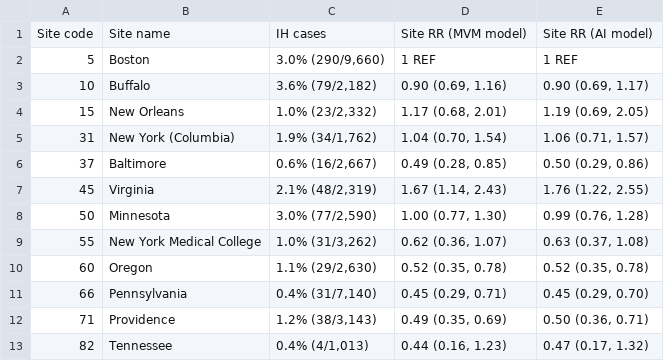
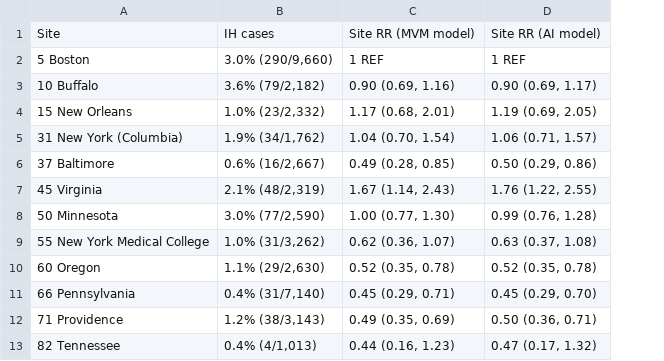
Before and after one commit to jessynapse/cpp-placentas, a CSV file: cpp-placentas/outputs/site_table_percentages.csv, drawn as a sheet; removed rows and columns are numbered as before the commit, all else as after; the diff names each change by its address in the sheet, - before the commit and + after, or states it on an @@ line.

```diff
--- a/cpp-placentas/outputs/site_table_percentages.csv
+++ b/cpp-placentas/outputs/site_table_percentages.csv
-column A, rows 1-13: Site code | 5 | 10 | 15 | 31 | 37 | 45 | 50 | 55 | 60 | 66 | 71 | 82
-column B, rows 1-13: Site name | Boston | Buffalo | New Orleans | New York (Columbia) | Baltimore | Virginia | Minnesota | New York Medical College | Oregon | Pennsylvania | Providence | Tennessee
+column A, rows 1-13: Site | 5 Boston | 10 Buffalo | 15 New Orleans | 31 New York (Columbia) | 37 Baltimore | 45 Virginia | 50 Minnesota | 55 New York Medical College | 60 Oregon | 66 Pennsylvania | 71 Providence | 82 Tennessee
```
Also changed, not shown: 1 other file.
